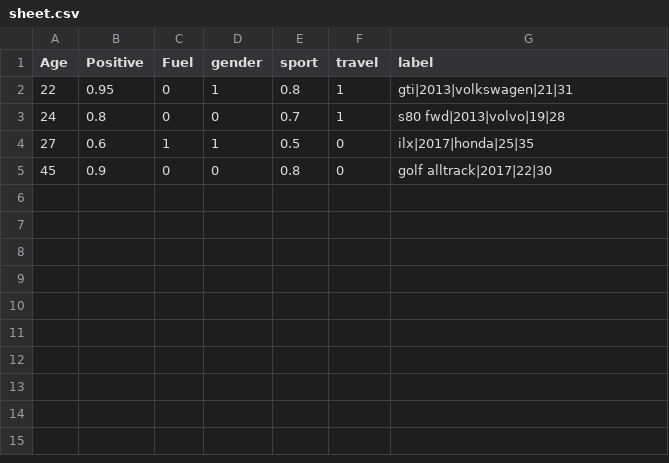
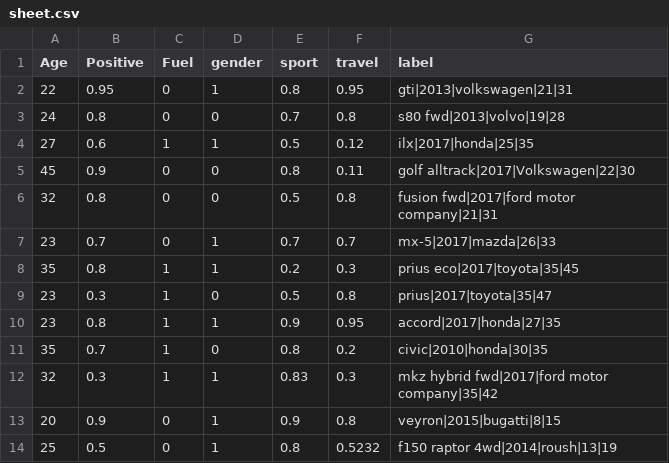
Before and after one commit to DaCodaHUB/dubhacks2017-RentalX, a CSV file: server/sheet.csv, drawn as a sheet.

```diff
--- a/server/sheet.csv
+++ b/server/sheet.csv
@@ -1,5 +1,14 @@
 Age,Positive,Fuel,gender,sport,travel,label
-22,0.95,0,1,0.8,1,gti|2013|volkswagen|21|31
-24,0.8,0,0,0.7,1,s80 fwd|2013|volvo|19|28
-27,0.6,1,1,0.5,0,ilx|2017|honda|25|35
-45,0.9,0,0,0.8,0,golf alltrack|2017|22|30
+22,0.95,0,1,0.8,0.95,gti|2013|volkswagen|21|31
+24,0.8,0,0,0.7,0.8,s80 fwd|2013|volvo|19|28
+27,0.6,1,1,0.5,0.12,ilx|2017|honda|25|35
+45,0.9,0,0,0.8,0.11,golf alltrack|2017|Volkswagen|22|30
+32,0.8,0,0,0.5,0.8,fusion fwd|2017|ford motor company|21|31
+23,0.7,0,1,0.7,0.7,mx-5|2017|mazda|26|33
+35,0.8,1,1,0.2,0.3,prius eco|2017|toyota|35|45
+23,0.3,1,0,0.5,0.8,prius|2017|toyota|35|47
+23,0.8,1,1,0.9,0.95,accord|2017|honda|27|35
+35,0.7,1,0,0.8,0.2,civic|2010|honda|30|35
+32,0.3,1,1,0.83,0.3,mkz hybrid fwd|2017|ford motor company|35|42
+20,0.9,0,1,0.9,0.8,veyron|2015|bugatti|8|15
+25,0.5,0,1,0.8,0.5232,f150 raptor 4wd|2014|roush|13|19
```
Also changed, not shown: 2 other files.
